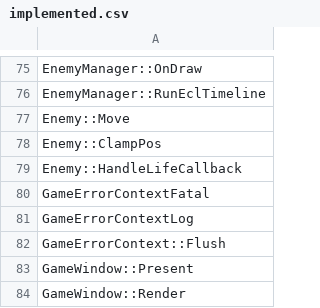
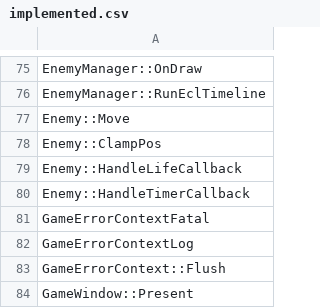
Before and after one commit to izy1sky/th06, a CSV file: config/implemented.csv, drawn as a sheet; only a part is shown, gaps mark what is left out; the shorter side is filled out with more unchanged rows.

Commit message:
Implement Enemy::HandleTimerCallback

```diff
--- a/config/implemented.csv
+++ b/config/implemented.csv
@@ -79,2 +79,3 @@ Enemy::ClampPos
 Enemy::HandleLifeCallback
+Enemy::HandleTimerCallback
 GameErrorContextFatal
```
Also changed, not shown: config/stubbed.csv, 3 other files.
